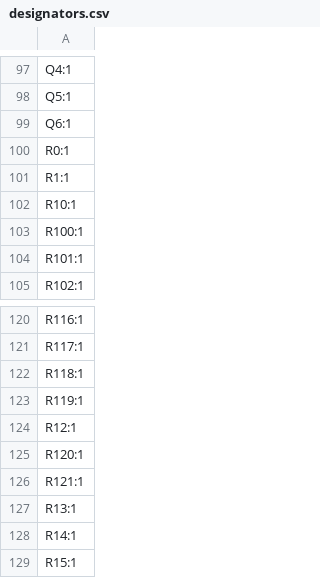
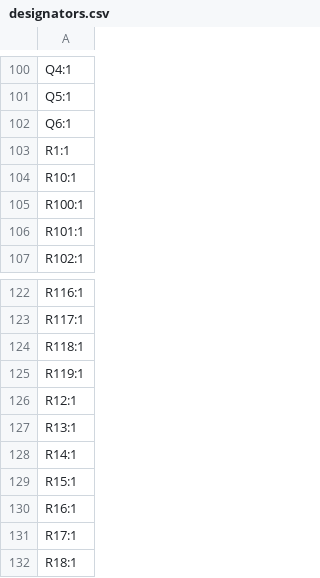
Before and after one commit to m-scasserra/TrabajoFinal_MIoT, a CSV file: Hardware/LoRa-Monitor/production/designators.csv, drawn as a sheet; only a part is shown, gaps mark what is left out; the shorter side is filled out with more unchanged rows; the diff covers the shown part only.

```diff
--- a/Hardware/LoRa-Monitor/production/designators.csv
+++ b/Hardware/LoRa-Monitor/production/designators.csv
@@ -99,3 +102,2 @@ Q5:1
 Q6:1
-R0:1
 R1:1
@@ -124,4 +126,2 @@ R119:1
 R12:1
-R120:1
-R121:1
 R13:1
```
Also changed, not shown: 5 added rows, 6 removed rows and 1 edited cell elsewhere in this file, Hardware/LoRa-Monitor/production/bom.csv, Hardware/LoRa-Monitor/production/positions.csv, 11 other files.
